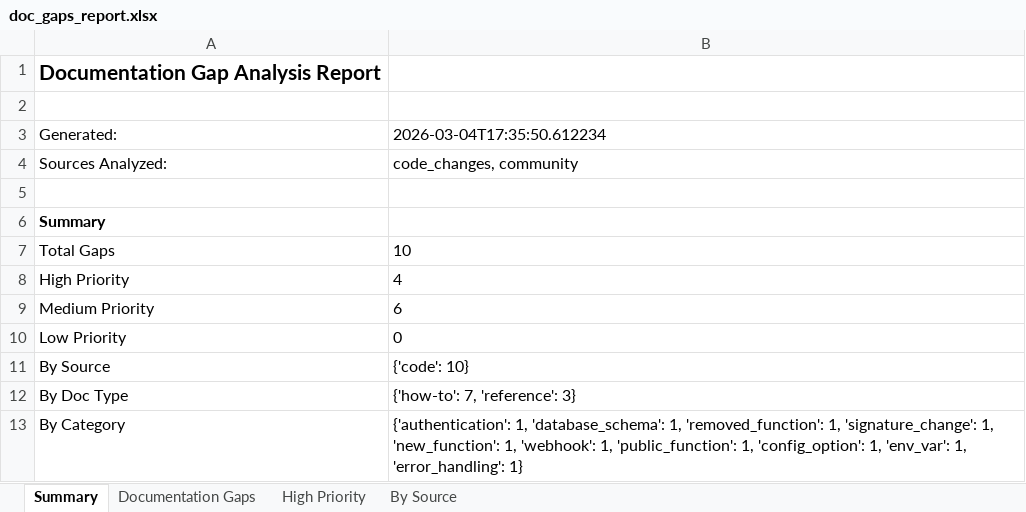
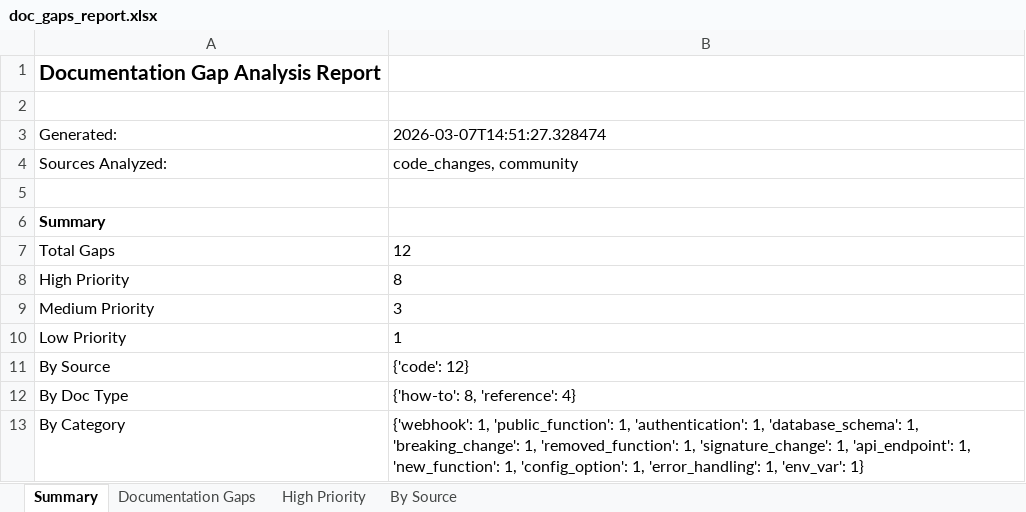
Before and after one commit to YevheniiaDolska/automated-docs-pipeline, an Excel workbook: reports/doc_gaps_report.xlsx, sheet Summary, drawn as a sheet; values as stored, in another font and other column widths than the file's, no borders; the diff names each change by its address in the sheet, - before the commit and + after, or states it on an @@ line.

```diff
--- a/reports/doc_gaps_report.xlsx (sheet Summary)
+++ b/reports/doc_gaps_report.xlsx (sheet Summary)
-B3: 2026-03-04T17:35:50.612234
+B3: 2026-03-07T14:51:27.328474
-B7: 10
+B7: 12
-B8: 4
+B8: 8
-B9: 6
+B9: 3
-B10: 0
+B10: 1
-B11: {'code': 10}
+B11: {'code': 12}
-B12: {'how-to': 7, 'reference': 3}
+B12: {'how-to': 8, 'reference': 4}
-B13: {'authentication': 1, 'database_schema': 1, 'removed_function': 1, 'signature_change': 1, 'new_function': 1, 'webhook': 1, 'public_function': 1, 'config_option': 1, 'env_var': 1, 'error_handling': 1}
+B13: {'webhook': 1, 'public_function': 1, 'authentication': 1, 'database_schema': 1, 'breaking_change': 1, 'removed_function': 1, 'signature_change': 1, 'api_endpoint': 1, 'new_function': 1, 'config_option': 1, 'error_handling': 1, 'env_var': 1}
```
Also changed, not shown: sheet Documentation Gaps, sheet High Priority, sheet By Source, 8 other files.
